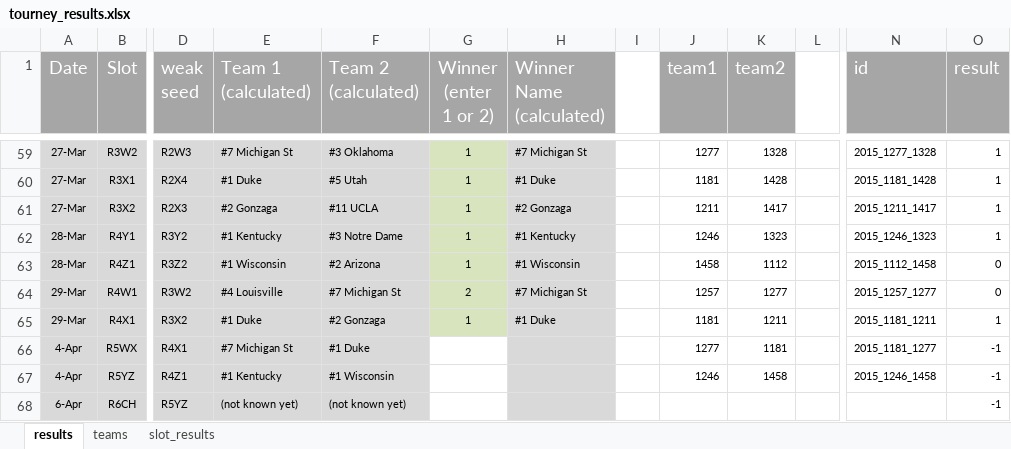
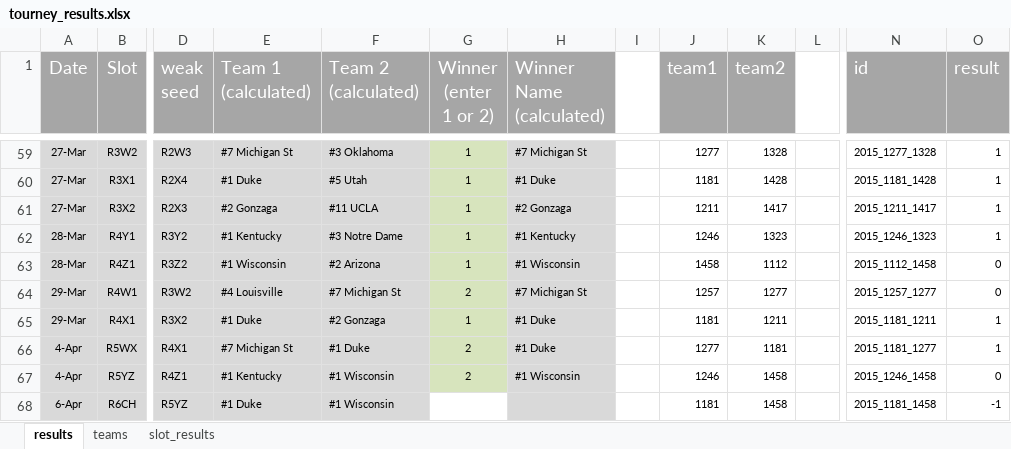
Before and after one commit to drewdez/march-madness-metaprediction, an Excel workbook: tourney_results.xlsx, sheet results, drawn as a sheet; only a part is shown, gaps mark what is left out; values as stored, in another font and other column widths than the file's, no borders; the diff names each change by its address in the sheet, - before the commit and + after, or states it on an @@ line.

Commit message:
update tourney_results.xlsx to include semifinal results

```diff
--- a/tourney_results.xlsx (sheet results)
+++ b/tourney_results.xlsx (sheet results)
-G66:G67 (Winner (enter 1 or 2)): (empty)
+G66:G67 (Winner (enter 1 or 2)): 2
-G66:G67 fill: none
+G66:G67 fill: #D7E4BD
-H66 (Winner Name (calculated)): (empty)
+H66 (Winner Name (calculated)): #1 Duke
-O66 (result): -1
+O66 (result): 1
-H67 (Winner Name (calculated)): (empty)
+H67 (Winner Name (calculated)): #1 Wisconsin
-O67 (result): -1
+O67 (result): 0
-E68 (Team 1 (calculated)): (not known yet)
+E68 (Team 1 (calculated)): #1 Duke
-F68 (Team 2 (calculated)): (not known yet)
+F68 (Team 2 (calculated)): #1 Wisconsin
-J68 (team1): (empty)
+J68 (team1): 1181
-K68 (team2): (empty)
+K68 (team2): 1458
-N68 (id): (empty)
+N68 (id): 2015_1181_1458
```
Also changed, not shown: sheet slot_results.
